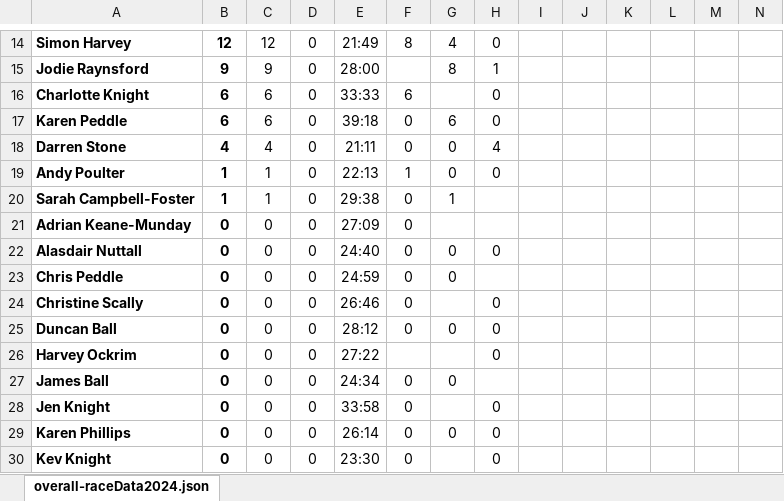
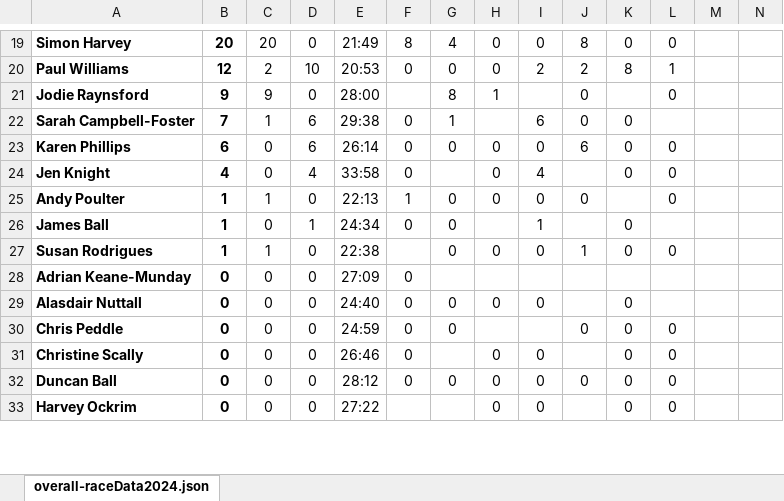
Before and after one commit to martingay1975/frimleyFlyers, an Excel workbook: site/res/json/_Overall-raceData.xlsx, sheet overall-raceData2024.json, drawn as a sheet; only a part is shown, gaps mark what is left out; values as stored, in another font and other column widths than the file's, no borders; table styles not drawn; removed rows and columns are numbered as before the commit, all else as after; rows hold the shown columns only; the diff covers the shown part only; the diff names each change by its address in the sheet, - before the commit and + after, or states it on an @@ line.

```diff
--- a/site/res/json/_Overall-raceData.xlsx (sheet overall-raceData2024.json)
+++ b/site/res/json/_Overall-raceData.xlsx (sheet overall-raceData2024.json)
-B19: 12
+B19: 20
-C19: 12
+C19: 20
-I19: (empty)
+I19: 0
-J19: (empty)
+J19: 8
-K19: (empty)
+K19: 0
-L19: (empty)
+L19: 0
+row 20: Paul Williams | 12 | 2 | 10 | 20:53 | 0 | 0 | 0 | 2 | 2 | 8 | 1
-J21: (empty)
+J21: 0
-L21: (empty)
+L21: 0
-row 16: Charlotte Knight | 6 | 6 | 0 | 33:33 | 6 |  | 0
-row 17: Karen Peddle | 6 | 6 | 0 | 39:18 | 0 | 6 | 0
-row 18: Darren Stone | 4 | 4 | 0 | 21:11 | 0 | 0 | 4
+row 22: Sarah Campbell-Foster | 7 | 1 | 6 | 29:38 | 0 | 1 |  | 6 | 0 | 0
+row 23: Karen Phillips | 6 | 0 | 6 | 26:14 | 0 | 0 | 0 | 0 | 6 | 0 | 0
+row 24: Jen Knight | 4 | 0 | 4 | 33:58 | 0 |  | 0 | 4 |  | 0 | 0
-I25: (empty)
+I25: 0
-J25: (empty)
+J25: 0
-L25: (empty)
+L25: 0
-row 20: Sarah Campbell-Foster | 1 | 1 | 0 | 29:38 | 0 | 1
+row 26: James Ball | 1 | 0 | 1 | 24:34 | 0 | 0 |  | 1 |  | 0
+row 27: Susan Rodrigues | 1 | 1 | 0 | 22:38 |  | 0 | 0 | 0 | 1 | 0 | 0
-I29: (empty)
+I29: 0
-K29:K33: (empty)
+K29:K33: 0
-J30: (empty)
+J30: 0
-L30:L33: (empty)
+L30:L33: 0
-I31:I33: (empty)
+I31:I33: 0
-J32: (empty)
+J32: 0
-row 27: James Ball | 0 | 0 | 0 | 24:34 | 0 | 0
-row 28: Jen Knight | 0 | 0 | 0 | 33:58 | 0 |  | 0
-row 29: Karen Phillips | 0 | 0 | 0 | 26:14 | 0 | 0 | 0
-row 30: Kev Knight | 0 | 0 | 0 | 23:30 | 0 |  | 0
```
Also changed, not shown: 10 added rows, 8 removed rows and 40 edited cells elsewhere in this sheet, 44 other files.
